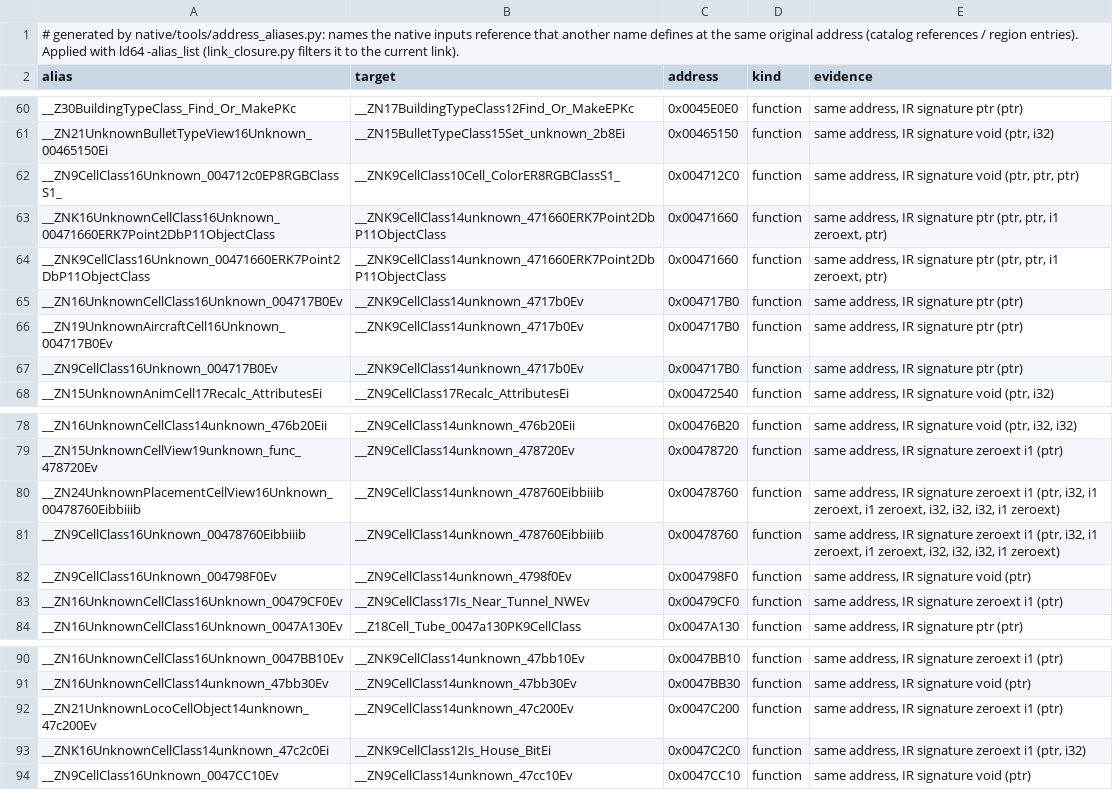
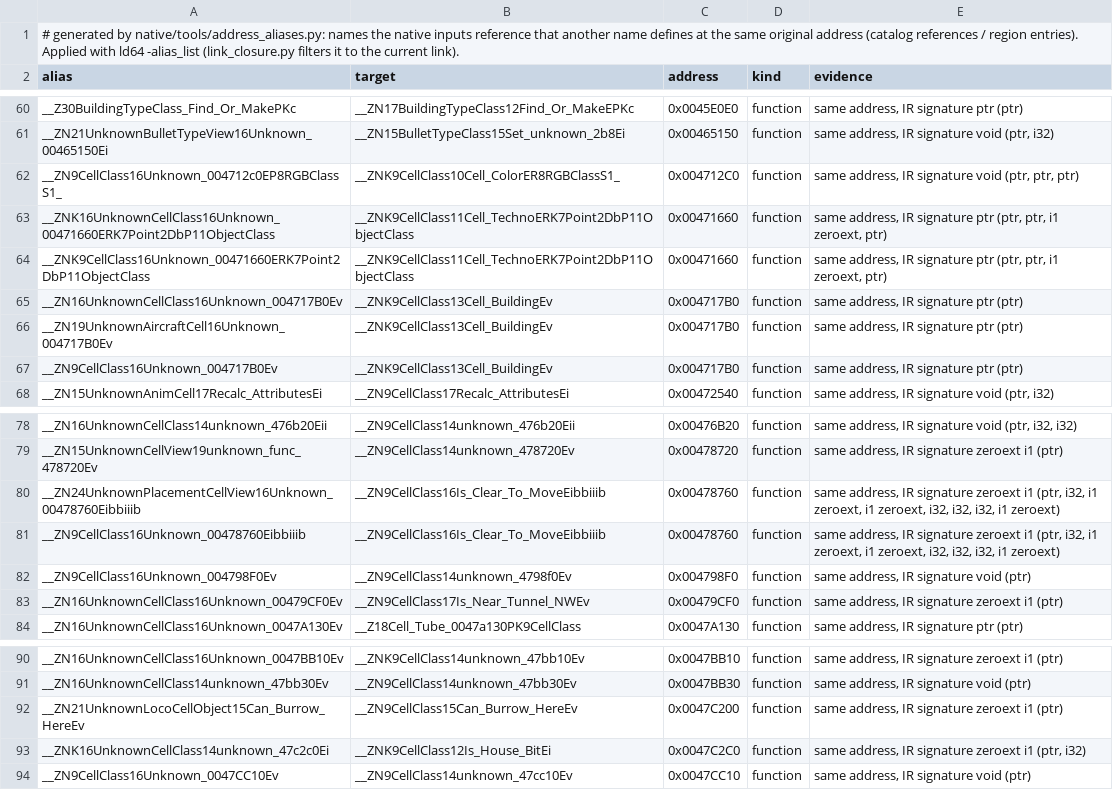
Before and after one commit to meastes/redalert2-decomp, a TSV file: native/data/address_aliases.tsv, drawn as a sheet; only a part is shown, gaps mark what is left out.

Commit message:
Snapshot of local fa31634f9 native: CellClass names follow-up (Scout1205 r11 native_rewrite)

```diff
--- a/native/data/address_aliases.tsv
+++ b/native/data/address_aliases.tsv
@@ -62,7 +62,7 @@ __ZN21UnknownBulletTypeView16Unknown_00465150Ei	__ZN15BulletTypeClass15Set_unkno
 __ZN9CellClass16Unknown_004712c0EP8RGBClassS1_	__ZNK9CellClass10Cell_ColorER8RGBClassS1_	0x004712C0	function	same address, IR signature void (ptr, ptr, ptr)
-__ZNK16UnknownCellClass16Unknown_00471660ERK7Point2DbP11ObjectClass	__ZNK9CellClass14unknown_471660ERK7Point2DbP11ObjectClass	0x00471660	function	same address, IR signature ptr (ptr, ptr, i1 zeroext, ptr)
-__ZNK9CellClass16Unknown_00471660ERK7Point2DbP11ObjectClass	__ZNK9CellClass14unknown_471660ERK7Point2DbP11ObjectClass	0x00471660	function	same address, IR signature ptr (ptr, ptr, i1 zeroext, ptr)
-__ZN16UnknownCellClass16Unknown_004717B0Ev	__ZNK9CellClass14unknown_4717b0Ev	0x004717B0	function	same address, IR signature ptr (ptr)
-__ZN19UnknownAircraftCell16Unknown_004717B0Ev	__ZNK9CellClass14unknown_4717b0Ev	0x004717B0	function	same address, IR signature ptr (ptr)
-__ZN9CellClass16Unknown_004717B0Ev	__ZNK9CellClass14unknown_4717b0Ev	0x004717B0	function	same address, IR signature ptr (ptr)
+__ZNK16UnknownCellClass16Unknown_00471660ERK7Point2DbP11ObjectClass	__ZNK9CellClass11Cell_TechnoERK7Point2DbP11ObjectClass	0x00471660	function	same address, IR signature ptr (ptr, ptr, i1 zeroext, ptr)
+__ZNK9CellClass16Unknown_00471660ERK7Point2DbP11ObjectClass	__ZNK9CellClass11Cell_TechnoERK7Point2DbP11ObjectClass	0x00471660	function	same address, IR signature ptr (ptr, ptr, i1 zeroext, ptr)
+__ZN16UnknownCellClass16Unknown_004717B0Ev	__ZNK9CellClass13Cell_BuildingEv	0x004717B0	function	same address, IR signature ptr (ptr)
+__ZN19UnknownAircraftCell16Unknown_004717B0Ev	__ZNK9CellClass13Cell_BuildingEv	0x004717B0	function	same address, IR signature ptr (ptr)
+__ZN9CellClass16Unknown_004717B0Ev	__ZNK9CellClass13Cell_BuildingEv	0x004717B0	function	same address, IR signature ptr (ptr)
 __ZN15UnknownAnimCell17Recalc_AttributesEi	__ZN9CellClass17Recalc_AttributesEi	0x00472540	function	same address, IR signature void (ptr, i32)
@@ -79,4 +79,4 @@ __ZN16UnknownCellClass14unknown_476b20Eii	__ZN9CellClass14unknown_476b20Eii	0x00
 __ZN15UnknownCellView19unknown_func_478720Ev	__ZN9CellClass14unknown_478720Ev	0x00478720	function	same address, IR signature zeroext i1 (ptr)
-__ZN24UnknownPlacementCellView16Unknown_00478760Eibbiiib	__ZN9CellClass14unknown_478760Eibbiiib	0x00478760	function	same address, IR signature zeroext i1 (ptr, i32, i1 zeroext, i1 zeroext, i32, i32, i32, i1 zeroext)
-__ZN9CellClass16Unknown_00478760Eibbiiib	__ZN9CellClass14unknown_478760Eibbiiib	0x00478760	function	same address, IR signature zeroext i1 (ptr, i32, i1 zeroext, i1 zeroext, i32, i32, i32, i1 zeroext)
+__ZN24UnknownPlacementCellView16Unknown_00478760Eibbiiib	__ZN9CellClass16Is_Clear_To_MoveEibbiiib	0x00478760	function	same address, IR signature zeroext i1 (ptr, i32, i1 zeroext, i1 zeroext, i32, i32, i32, i1 zeroext)
+__ZN9CellClass16Unknown_00478760Eibbiiib	__ZN9CellClass16Is_Clear_To_MoveEibbiiib	0x00478760	function	same address, IR signature zeroext i1 (ptr, i32, i1 zeroext, i1 zeroext, i32, i32, i32, i1 zeroext)
 __ZN9CellClass16Unknown_004798F0Ev	__ZN9CellClass14unknown_4798f0Ev	0x004798F0	function	same address, IR signature void (ptr)
@@ -91,3 +91,3 @@ __ZN16UnknownCellClass16Unknown_0047BB10Ev	__ZNK9CellClass14unknown_47bb10Ev	0x0
 __ZN16UnknownCellClass14unknown_47bb30Ev	__ZN9CellClass14unknown_47bb30Ev	0x0047BB30	function	same address, IR signature void (ptr)
-__ZN21UnknownLocoCellObject14unknown_47c200Ev	__ZN9CellClass14unknown_47c200Ev	0x0047C200	function	same address, IR signature zeroext i1 (ptr)
+__ZN21UnknownLocoCellObject15Can_Burrow_HereEv	__ZN9CellClass15Can_Burrow_HereEv	0x0047C200	function	same address, IR signature zeroext i1 (ptr)
 __ZNK16UnknownCellClass14unknown_47c2c0Ei	__ZNK9CellClass12Is_House_BitEi	0x0047C2C0	function	same address, IR signature zeroext i1 (ptr, i32)
```
Also changed, not shown: 20 other files.
